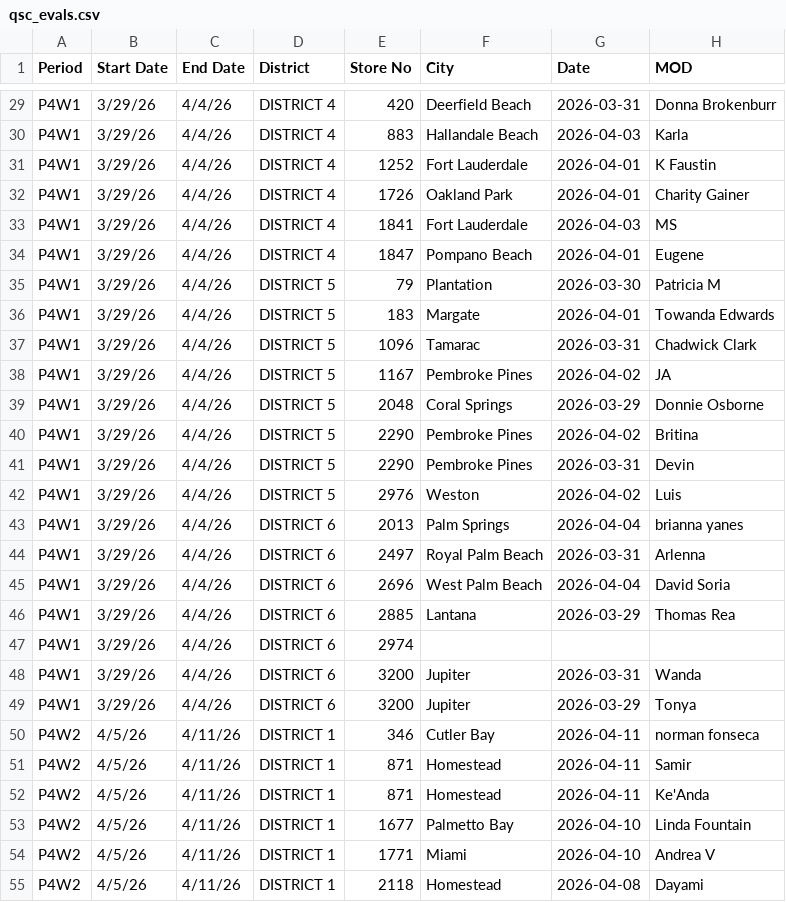
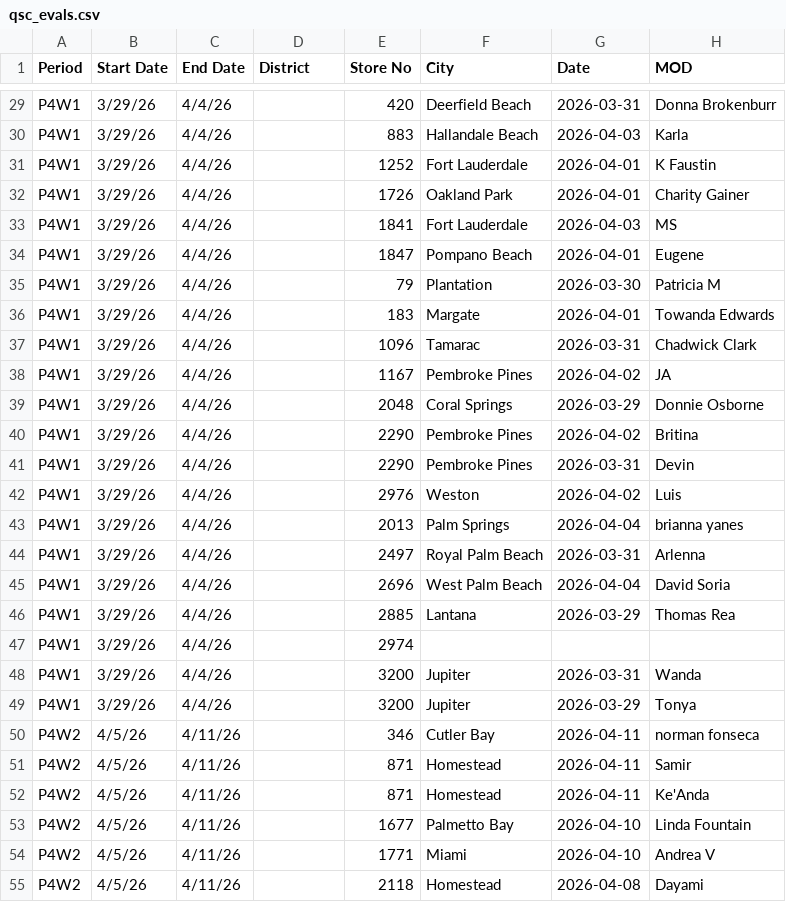
Before and after one commit to StephenOrjales/fl-wingmen-dashboard, a CSV file: data/qsc_evals.csv, drawn as a sheet; only a part is shown, gaps mark what is left out; the diff covers the shown part only; the diff names each change by its address in the sheet, - before the commit and + after, or states it on an @@ line.

```diff
--- a/data/qsc_evals.csv
+++ b/data/qsc_evals.csv
-D29:D34 (District): DISTRICT 4
+D29:D34 (District): (empty)
-D35:D42 (District): DISTRICT 5
+D35:D42 (District): (empty)
-D43:D49 (District): DISTRICT 6
+D43:D49 (District): (empty)
-D50:D55 (District): DISTRICT 1
+D50:D55 (District): (empty)
```
Also changed, not shown: 39 edited cells elsewhere in this file.
